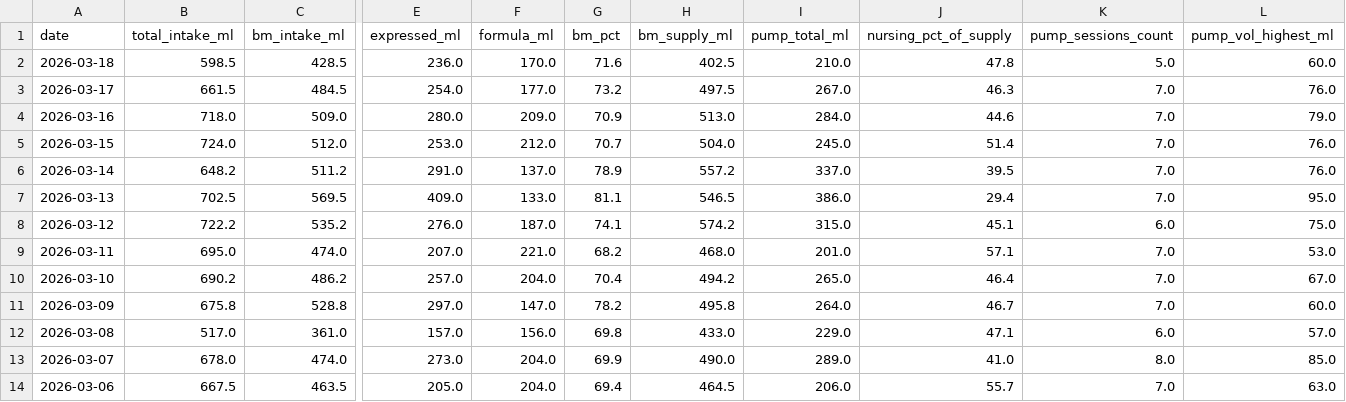
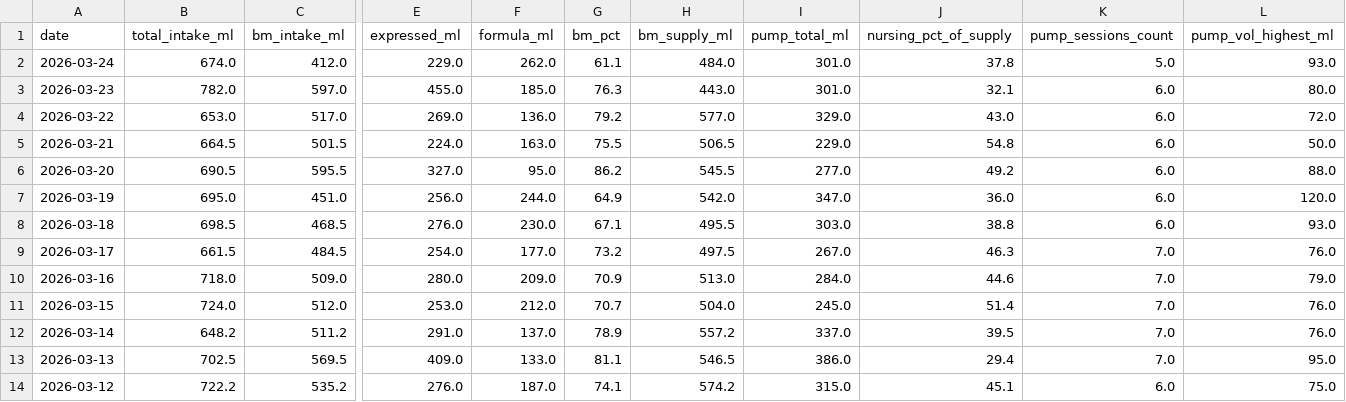
Before and after one commit to jaggiechu/breast-friend, a CSV file: daily_summary.csv, drawn as a sheet; only a part is shown, gaps mark what is left out; the shorter side is filled out with more unchanged rows; addresses are those after the commit; rows hold the shown columns only; the diff covers the shown part only; the diff names each change by its address in the sheet, - before the commit and + after, or states it on an @@ line.

```diff
--- a/daily_summary.csv
+++ b/daily_summary.csv
+row 2: 2026-03-24 | 674.0 | 412.0 | 229.0 | 262.0 | 61.1 | 484.0 | 301.0 | 37.8 | 5.0 | 93.0
+row 3: 2026-03-23 | 782.0 | 597.0 | 455.0 | 185.0 | 76.3 | 443.0 | 301.0 | 32.1 | 6.0 | 80.0
+row 4: 2026-03-22 | 653.0 | 517.0 | 269.0 | 136.0 | 79.2 | 577.0 | 329.0 | 43.0 | 6.0 | 72.0
+row 5: 2026-03-21 | 664.5 | 501.5 | 224.0 | 163.0 | 75.5 | 506.5 | 229.0 | 54.8 | 6.0 | 50.0
+row 6: 2026-03-20 | 690.5 | 595.5 | 327.0 | 95.0 | 86.2 | 545.5 | 277.0 | 49.2 | 6.0 | 88.0
+row 7: 2026-03-19 | 695.0 | 451.0 | 256.0 | 244.0 | 64.9 | 542.0 | 347.0 | 36.0 | 6.0 | 120.0
-B8 (total_intake_ml): 598.5
+B8 (total_intake_ml): 698.5
-C8 (bm_intake_ml): 428.5
+C8 (bm_intake_ml): 468.5
-E8 (expressed_ml): 236.0
+E8 (expressed_ml): 276.0
-F8 (formula_ml): 170.0
+F8 (formula_ml): 230.0
-G8 (bm_pct): 71.6
+G8 (bm_pct): 67.1
-H8 (bm_supply_ml): 402.5
+H8 (bm_supply_ml): 495.5
-I8 (pump_total_ml): 210.0
+I8 (pump_total_ml): 303.0
-J8 (nursing_pct_of_supply): 47.8
+J8 (nursing_pct_of_supply): 38.8
-K8 (pump_sessions_count): 5.0
+K8 (pump_sessions_count): 6.0
-L8 (pump_vol_highest_ml): 60.0
+L8 (pump_vol_highest_ml): 93.0
```
Also changed, not shown: 4 edited cells elsewhere in this file, 9 other files.
